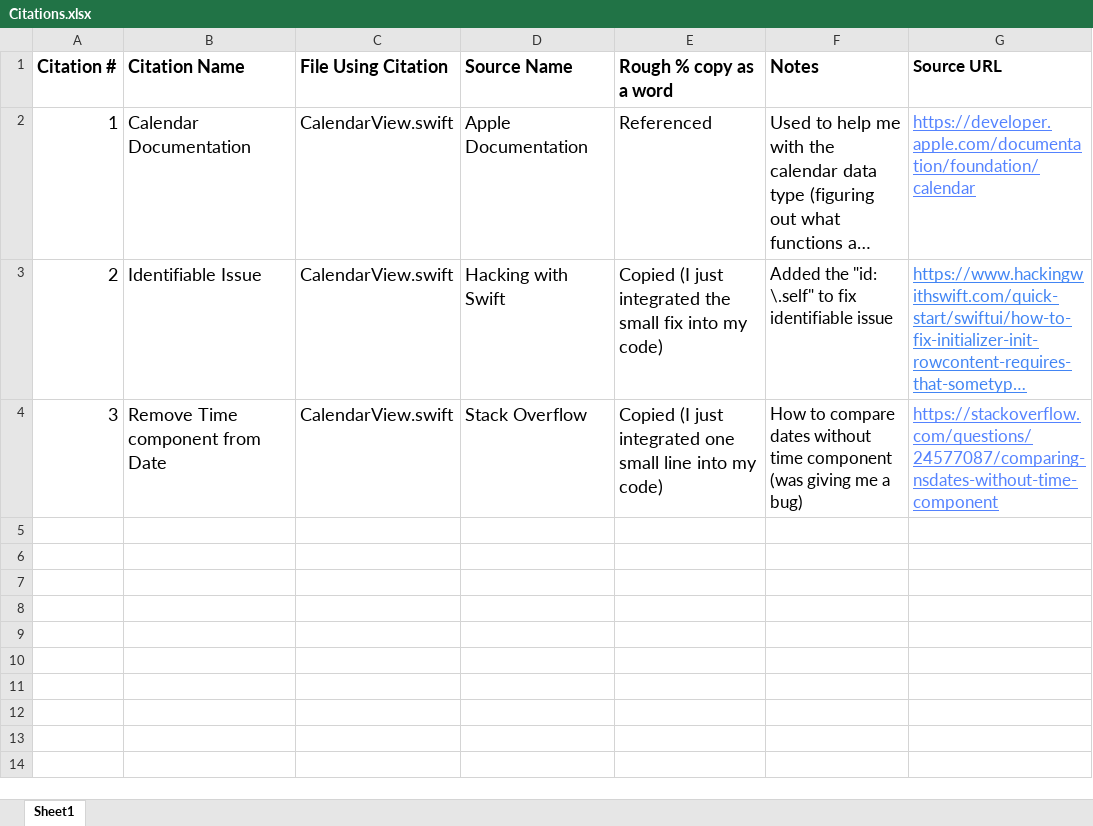
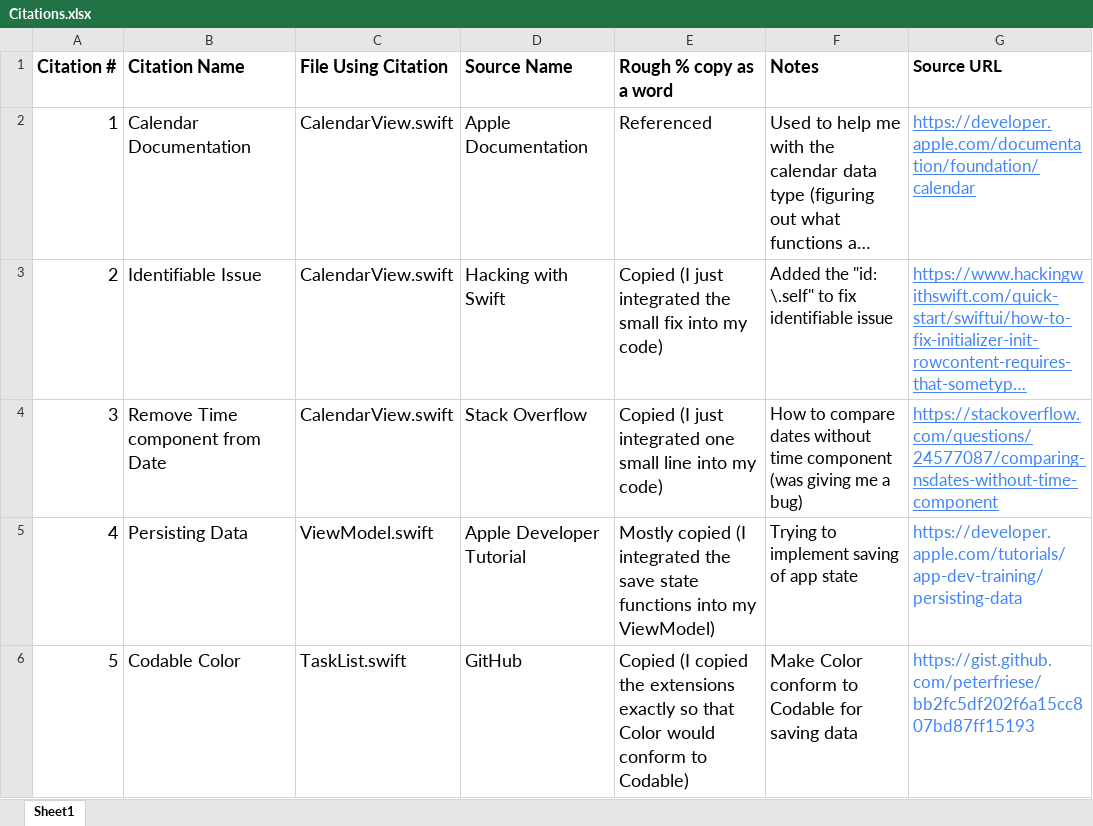
Before and after one commit to sarakim918/SKPlanner, an Excel workbook: Citations/Citations.xlsx, sheet Sheet1, drawn as a sheet; long unchanged cells end in …; values as stored, in another font and other column widths than the file's, no borders; charts and pictures not drawn; the diff names each change by its address in the sheet, - before the commit and + after, or states it on an @@ line.

Commit message:
updating spreadsheet

```diff
--- a/Citations/Citations.xlsx (sheet Sheet1)
+++ b/Citations/Citations.xlsx (sheet Sheet1)
+row 5: 4 | Persisting Data | ViewModel.swift | Apple Developer Tutorial | Mostly copied (I integrated the save state functions into my ViewModel) | Trying to implement saving of app state | https://developer.apple.com/tutorials/app-dev-training/persisting-data
+row 6: 5 | Codable Color | TaskList.swift | GitHub | Copied (I copied the extensions exactly so that Color would conform to Codable) | Make Color conform to Codable for saving data | https://gist.github.com/peterfriese/bb2fc5df202f6a15cc807bd87ff15193
```
Also changed, not shown: charts or pictures, 2 other files.
